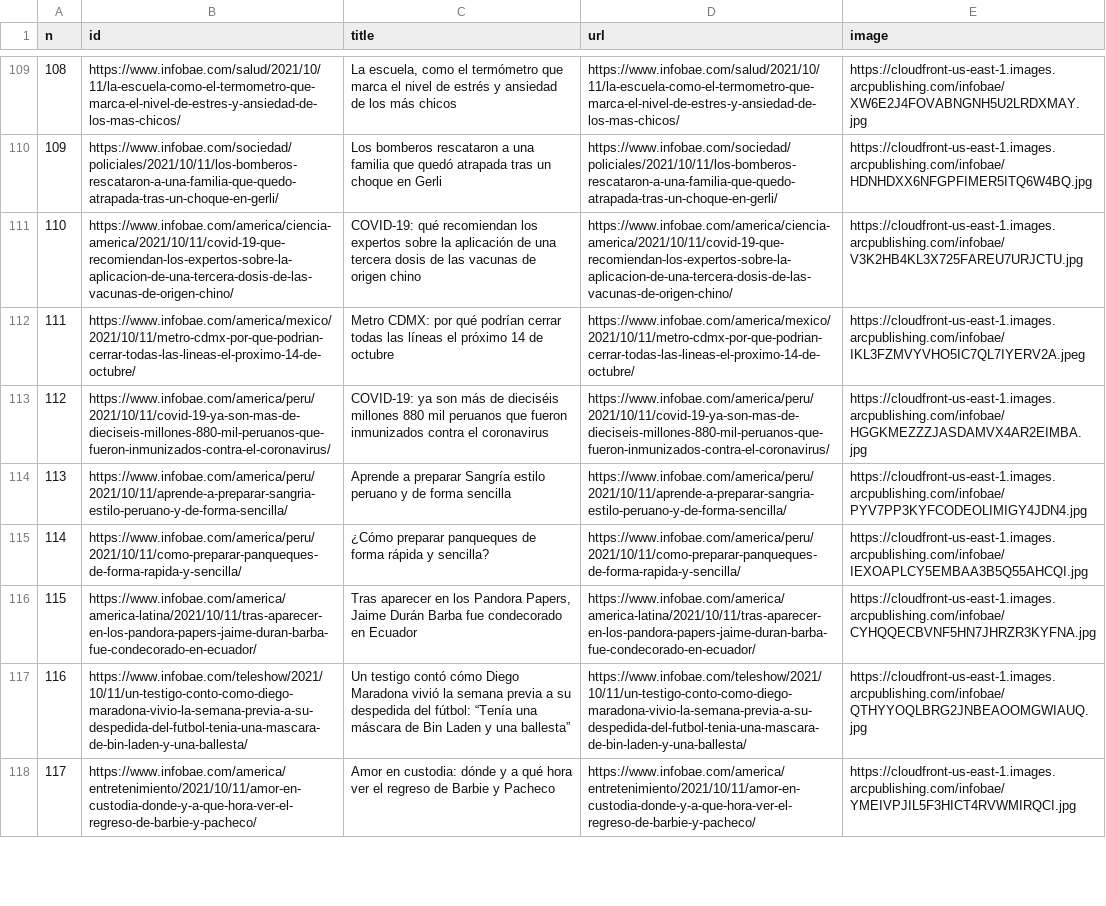
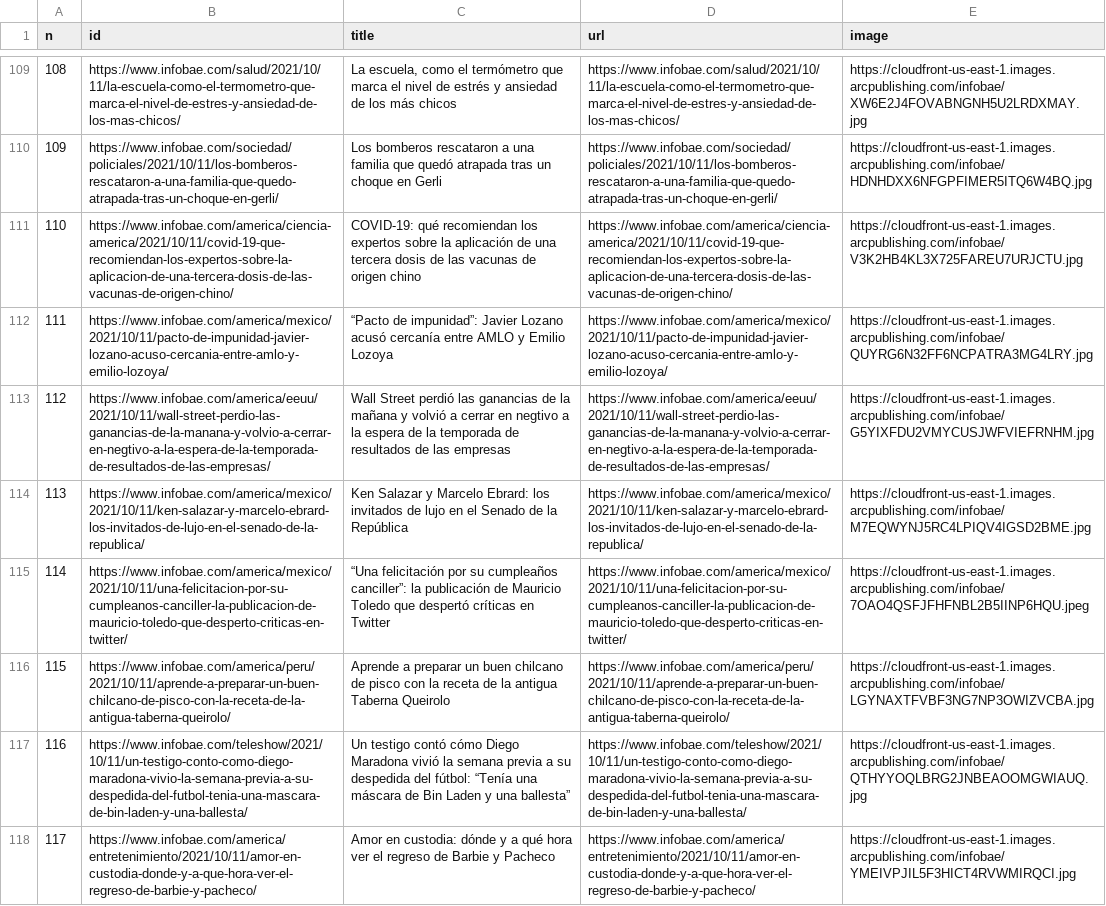
Before and after one commit to diffario/diarios, a CSV file: infobae.csv, drawn as a sheet; only a part is shown, gaps mark what is left out.

```diff
--- a/infobae.csv
+++ b/infobae.csv
@@ -111,7 +111,7 @@ n,id,title,url,image
 110,https://www.infobae.com/america/ciencia-america/2021/10/11/covid-19-que-recomiendan-los-expertos-sobre-la-aplicacion-de-una-tercera-dosis-de-las-vacunas-de-origen-chino/,COVID-19: qué recomiendan los expertos sobre la aplicación de una tercera dosis de las vacunas de origen chino,https://www.infobae.com/america/ciencia-america/2021/10/11/covid-19-que-recomiendan-los-expertos-sobre-la-aplicacion-de-una-tercera-dosis-de-las-vacunas-de-origen-chino/,https://cloudfront-us-east-1.images.arcpublishing.com/infobae/V3K2HB4KL3X725FAREU7URJCTU.jpg
-111,https://www.infobae.com/america/mexico/2021/10/11/metro-cdmx-por-que-podrian-cerrar-todas-las-lineas-el-proximo-14-de-octubre/,Metro CDMX: por qué podrían cerrar todas las líneas el próximo 14 de octubre,https://www.infobae.com/america/mexico/2021/10/11/metro-cdmx-por-que-podrian-cerrar-todas-las-lineas-el-proximo-14-de-octubre/,https://cloudfront-us-east-1.images.arcpublishing.com/infobae/IKL3FZMVYVHO5IC7QL7IYERV2A.jpeg
-112,https://www.infobae.com/america/peru/2021/10/11/covid-19-ya-son-mas-de-dieciseis-millones-880-mil-peruanos-que-fueron-inmunizados-contra-el-coronavirus/,COVID-19: ya son más de dieciséis millones 880 mil peruanos que fueron inmunizados contra el coronavirus,https://www.infobae.com/america/peru/2021/10/11/covid-19-ya-son-mas-de-dieciseis-millones-880-mil-peruanos-que-fueron-inmunizados-contra-el-coronavirus/,https://cloudfront-us-east-1.images.arcpublishing.com/infobae/HGGKMEZZZJASDAMVX4AR2EIMBA.jpg
-113,https://www.infobae.com/america/peru/2021/10/11/aprende-a-preparar-sangria-estilo-peruano-y-de-forma-sencilla/,Aprende a preparar Sangría estilo peruano y de forma sencilla,https://www.infobae.com/america/peru/2021/10/11/aprende-a-preparar-sangria-estilo-peruano-y-de-forma-sencilla/,https://cloudfront-us-east-1.images.arcpublishing.com/infobae/PYV7PP3KYFCODEOLIMIGY4JDN4.jpg
-114,https://www.infobae.com/america/peru/2021/10/11/como-preparar-panqueques-de-forma-rapida-y-sencilla/,¿Cómo preparar panqueques de forma rápida y sencilla?,https://www.infobae.com/america/peru/2021/10/11/como-preparar-panqueques-de-forma-rapida-y-sencilla/,https://cloudfront-us-east-1.images.arcpublishing.com/infobae/IEXOAPLCY5EMBAA3B5Q55AHCQI.jpg
-115,https://www.infobae.com/america/america-latina/2021/10/11/tras-aparecer-en-los-pandora-papers-jaime-duran-barba-fue-condecorado-en-ecuador/,"Tras aparecer en los Pandora Papers, Jaime Durán Barba fue condecorado en Ecuador",https://www.infobae.com/america/america-latina/2021/10/11/tras-aparecer-en-los-pandora-papers-jaime-duran-barba-fue-condecorado-en-ecuador/,https://cloudfront-us-east-1.images.arcpublishing.com/infobae/CYHQQECBVNF5HN7JHRZR3KYFNA.jpg
+111,https://www.infobae.com/america/mexico/2021/10/11/pacto-de-impunidad-javier-lozano-acuso-cercania-entre-amlo-y-emilio-lozoya/,“Pacto de impunidad”: Javier Lozano acusó cercanía entre AMLO y Emilio Lozoya,https://www.infobae.com/america/mexico/2021/10/11/pacto-de-impunidad-javier-lozano-acuso-cercania-entre-amlo-y-emilio-lozoya/,https://cloudfront-us-east-1.images.arcpublishing.com/infobae/QUYRG6N32FF6NCPATRA3MG4LRY.jpg
+112,https://www.infobae.com/america/eeuu/2021/10/11/wall-street-perdio-las-ganancias-de-la-manana-y-volvio-a-cerrar-en-negtivo-a-la-espera-de-la-temporada-de-resultados-de-las-empresas/,Wall Street perdió las ganancias de la mañana y volvió a cerrar en negtivo a la espera de la temporada de resultados de las empresas,https://www.infobae.com/america/eeuu/2021/10/11/wall-street-perdio-las-ganancias-de-la-manana-y-volvio-a-cerrar-en-negtivo-a-la-espera-de-la-temporada-de-resultados-de-las-empresas/,https://cloudfront-us-east-1.images.arcpublishing.com/infobae/G5YIXFDU2VMYCUSJWFVIEFRNHM.jpg
+113,https://www.infobae.com/america/mexico/2021/10/11/ken-salazar-y-marcelo-ebrard-los-invitados-de-lujo-en-el-senado-de-la-republica/,Ken Salazar y Marcelo Ebrard: los invitados de lujo en el Senado de la República,https://www.infobae.com/america/mexico/2021/10/11/ken-salazar-y-marcelo-ebrard-los-invitados-de-lujo-en-el-senado-de-la-republica/,https://cloudfront-us-east-1.images.arcpublishing.com/infobae/M7EQWYNJ5RC4LPIQV4IGSD2BME.jpg
+114,https://www.infobae.com/america/mexico/2021/10/11/una-felicitacion-por-su-cumpleanos-canciller-la-publicacion-de-mauricio-toledo-que-desperto-criticas-en-twitter/,“Una felicitación por su cumpleaños canciller”: la publicación de Mauricio Toledo que despertó críticas en Twitter,https://www.infobae.com/america/mexico/2021/10/11/una-felicitacion-por-su-cumpleanos-canciller-la-publicacion-de-mauricio-toledo-que-desperto-criticas-en-twitter/,https://cloudfront-us-east-1.images.arcpublishing.com/infobae/7OAO4QSFJFHFNBL2B5IINP6HQU.jpeg
+115,https://www.infobae.com/america/peru/2021/10/11/aprende-a-preparar-un-buen-chilcano-de-pisco-con-la-receta-de-la-antigua-taberna-queirolo/,Aprende a preparar un buen chilcano de pisco con la receta de la antigua Taberna Queirolo,https://www.infobae.com/america/peru/2021/10/11/aprende-a-preparar-un-buen-chilcano-de-pisco-con-la-receta-de-la-antigua-taberna-queirolo/,https://cloudfront-us-east-1.images.arcpublishing.com/infobae/LGYNAXTFVBF3NG7NP3OWIZVCBA.jpg
 116,https://www.infobae.com/teleshow/2021/10/11/un-testigo-conto-como-diego-maradona-vivio-la-semana-previa-a-su-despedida-del-futbol-tenia-una-mascara-de-bin-laden-y-una-ballesta/,Un testigo contó cómo Diego Maradona vivió la semana previa a su despedida del fútbol: “Tenía una máscara de Bin Laden y una ballesta”,https://www.infobae.com/teleshow/2021/10/11/un-testigo-conto-como-diego-maradona-vivio-la-semana-previa-a-su-despedida-del-futbol-tenia-una-mascara-de-bin-laden-y-una-ballesta/,https://cloudfront-us-east-1.images.arcpublishing.com/infobae/QTHYYOQLBRG2JNBEAOOMGWIAUQ.jpg
```
Also changed, not shown: lanacion.csv, 2 other files.
